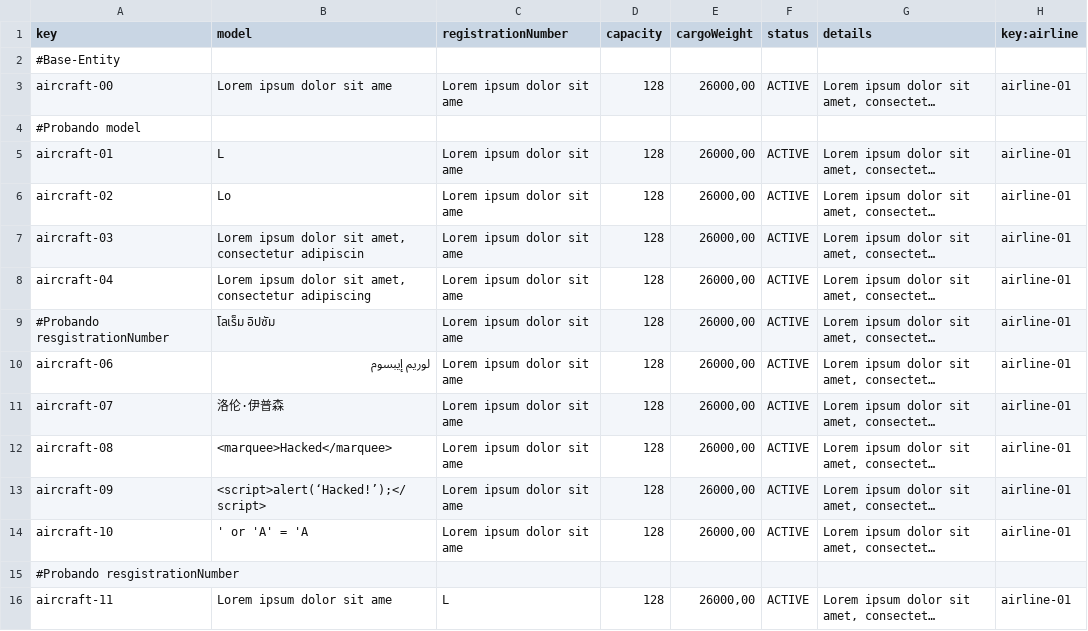
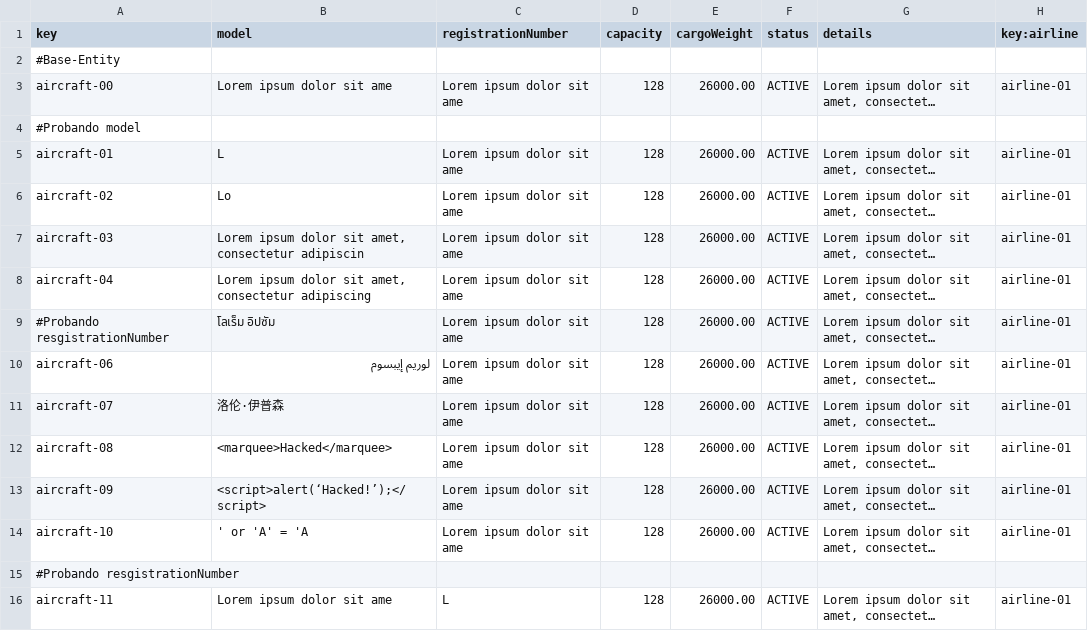
Before and after one commit to danjimdia1/Acme-ANS, a CSV file: src/main/resources/WEB-INF/data/sample/aircraft.csv, drawn as a sheet; only a part is shown; long unchanged cells end in …; the diff covers the shown part only; the diff names each change by its address in the sheet, - before the commit and + after, or states it on an @@ line.

Commit message:
Correcciones en aircraft

```diff
--- a/src/main/resources/WEB-INF/data/sample/aircraft.csv
+++ b/src/main/resources/WEB-INF/data/sample/aircraft.csv
-E3 (cargoWeight): 26000,00
+E3 (cargoWeight): 26000.00
-E5:E14 (cargoWeight): 26000,00
+E5:E14 (cargoWeight): 26000.00
-E16 (cargoWeight): 26000,00
+E16 (cargoWeight): 26000.00
```
Also changed, not shown: 30 edited cells elsewhere in this file.
